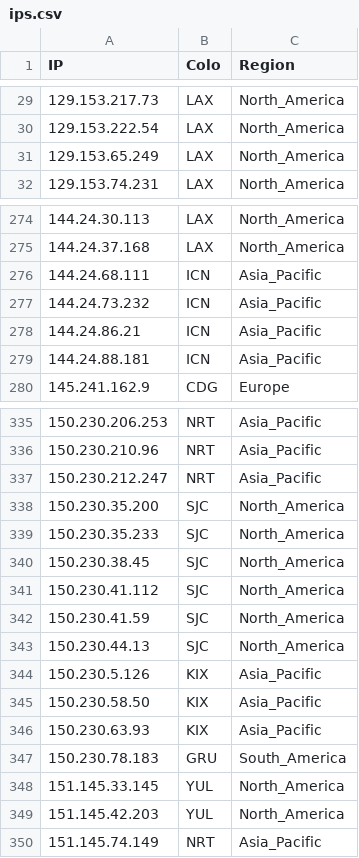
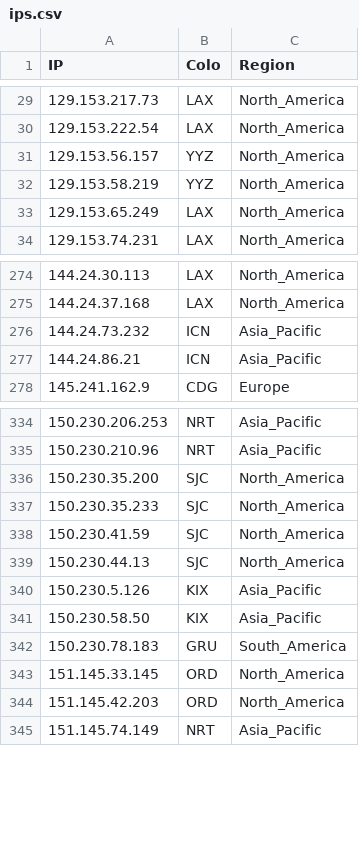
Before and after one commit to whggo/proxyip-tracker, a CSV file: result/ips.csv, drawn as a sheet; only a part is shown, gaps mark what is left out; the diff covers the shown part only.

```diff
--- a/result/ips.csv
+++ b/result/ips.csv
@@ -30,2 +30,4 @@ IP,Colo,Region
 129.153.222.54,LAX,North_America
+129.153.56.157,YYZ,North_America
+129.153.58.219,YYZ,North_America
 129.153.65.249,LAX,North_America
@@ -275,6 +275,4 @@ IP,Colo,Region
 144.24.37.168,LAX,North_America
-144.24.68.111,ICN,Asia_Pacific
 144.24.73.232,ICN,Asia_Pacific
 144.24.86.21,ICN,Asia_Pacific
-144.24.88.181,ICN,Asia_Pacific
 145.241.162.9,CDG,Europe
@@ -336,7 +335,4 @@ IP,Colo,Region
 150.230.210.96,NRT,Asia_Pacific
-150.230.212.247,NRT,Asia_Pacific
 150.230.35.200,SJC,North_America
 150.230.35.233,SJC,North_America
-150.230.38.45,SJC,North_America
-150.230.41.112,SJC,North_America
 150.230.41.59,SJC,North_America
@@ -345,6 +341,5 @@ IP,Colo,Region
 150.230.58.50,KIX,Asia_Pacific
-150.230.63.93,KIX,Asia_Pacific
 150.230.78.183,GRU,South_America
-151.145.33.145,YUL,North_America
-151.145.42.203,YUL,North_America
+151.145.33.145,ORD,North_America
+151.145.42.203,ORD,North_America
 151.145.74.149,NRT,Asia_Pacific
```
Also changed, not shown: 23 added rows, 27 removed rows and 10 edited cells elsewhere in this file, result/tested-ips.csv, 1 other file.
